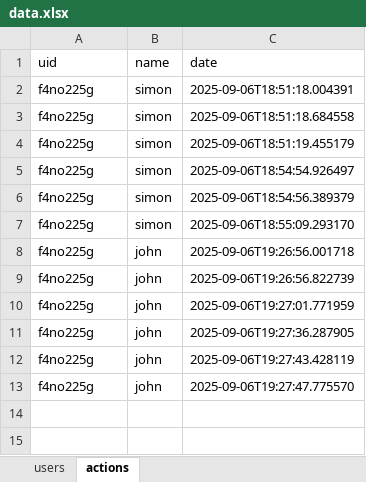
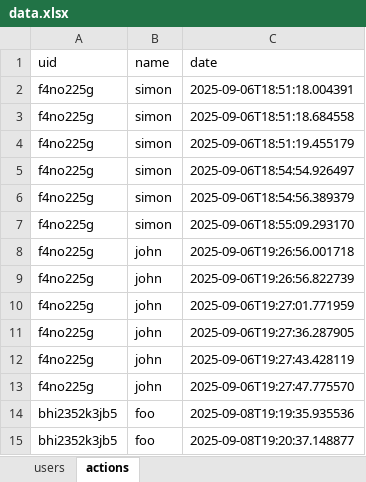
Before and after one commit to frank690/coffee-counter, an Excel workbook: data.xlsx, sheet actions, drawn as a sheet; values as stored, in another font and other column widths than the file's, no borders; the diff names each change by its address in the sheet, - before the commit and + after, or states it on an @@ line.

```diff
--- a/data.xlsx (sheet actions)
+++ b/data.xlsx (sheet actions)
+row 14: bhi2352k3jb5 | foo | 2025-09-08T19:19:35.935536
+row 15: bhi2352k3jb5 | foo | 2025-09-08T19:20:37.148877
```
Also changed, not shown: sheet users, 4 other files.
